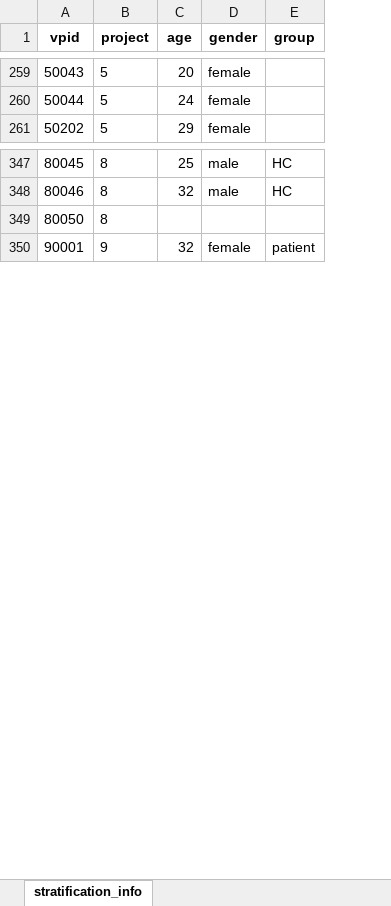
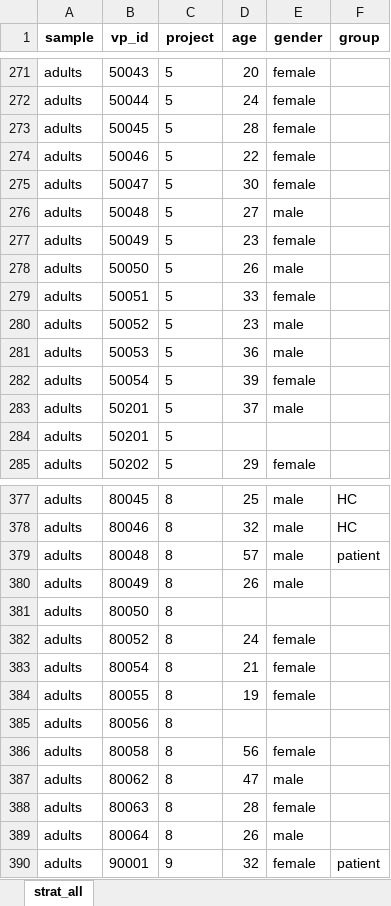
Before and after one commit to SaWilk/Clinical_Backbone_RU5389, an Excel workbook: 03_analysis_input/stratification_info.xlsx, sheet strat_all, drawn as a sheet; only a part is shown, gaps mark what is left out; values as stored, in another font and other column widths than the file's, no borders; addresses are those after the commit; the diff covers the shown part only; the diff names each change by its address in the sheet, - before the commit and + after, or states it on an @@ line.

```diff
--- a/03_analysis_input/stratification_info.xlsx (sheet strat_all)
+++ b/03_analysis_input/stratification_info.xlsx (sheet strat_all)
-sheet tab: stratification_info
+sheet tab: strat_all
+column A (sample), rows 271-272: adults | adults; row 285: adults; rows 377-378: adults | adults; row 381: adults; row 390: adults
-B1: vpid
+B1: vp_id
+row 273: adults | 50045 | 5 | 28 | female
+row 274: adults | 50046 | 5 | 22 | female
+row 275: adults | 50047 | 5 | 30 | female
+row 276: adults | 50048 | 5 | 27 | male
+row 277: adults | 50049 | 5 | 23 | female
+row 278: adults | 50050 | 5 | 26 | male
+row 279: adults | 50051 | 5 | 33 | female
+row 280: adults | 50052 | 5 | 23 | male
+row 281: adults | 50053 | 5 | 36 | male
+row 282: adults | 50054 | 5 | 39 | female
+row 283: adults | 50201 | 5 | 37 | male
+row 284: adults | 50201 | 5
+row 379: adults | 80048 | 8 | 57 | male | patient
+row 380: adults | 80049 | 8 | 26 | male
+row 382: adults | 80052 | 8 | 24 | female
+row 383: adults | 80054 | 8 | 21 | female
+row 384: adults | 80055 | 8 | 19 | female
+row 385: adults | 80056 | 8
+row 386: adults | 80058 | 8 | 56 | female
+row 387: adults | 80062 | 8 | 47 | male
+row 388: adults | 80063 | 8 | 28 | female
+row 389: adults | 80064 | 8 | 26 | male
```
Also changed, not shown: 138 added rows and 1 edited cell elsewhere in this sheet, 13 other files.
